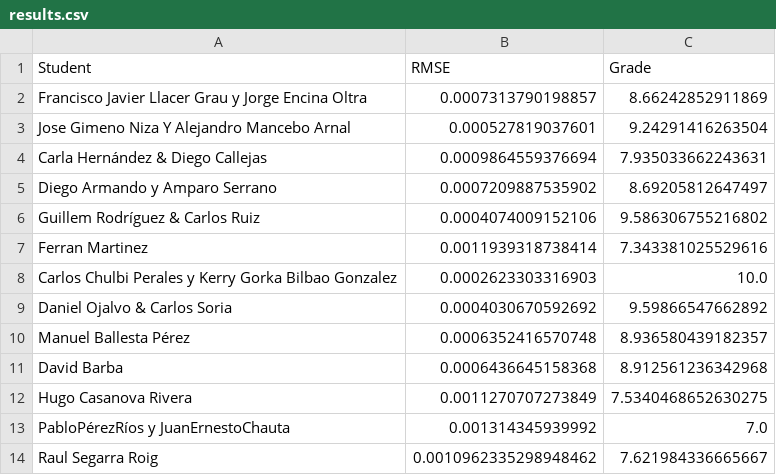
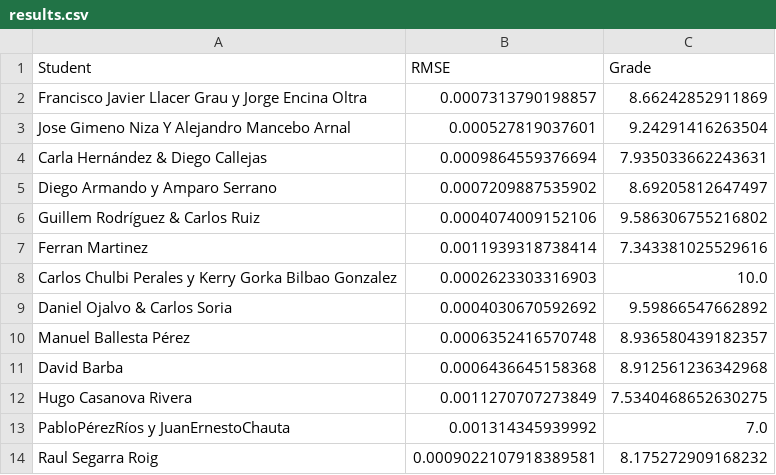
Before and after one commit to vignoni/cpi-mracnn, a CSV file: results.csv, drawn as a sheet.

Commit message:
New result: Raul Segarra Roig

```diff
--- a/results.csv
+++ b/results.csv
@@ -13,2 +13,2 @@ Hugo Casanova Rivera,0.0011270707273849,7.5340468652630275
 PabloPérezRíos y JuanErnestoChauta,0.001314345939992,7.0
-Raul Segarra Roig,0.0010962335298948462,7.621984336665667
+Raul Segarra Roig,0.0009022107918389581,8.175272909168232
```
Also changed, not shown: 1 other file.
